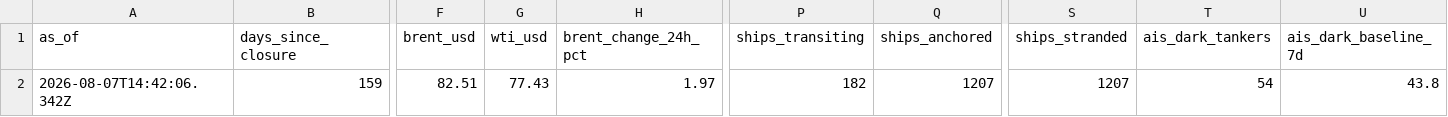
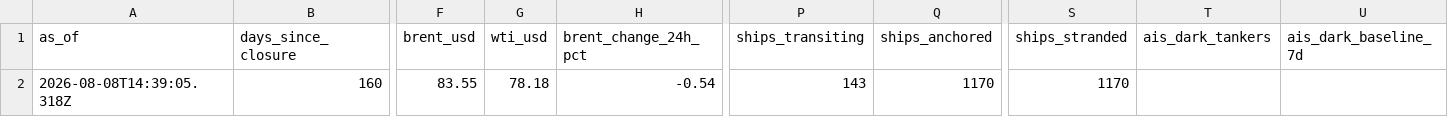
Before and after one commit to jasonhjohnson/strait-of-hormuz-data, a CSV file: data/status.csv, drawn as a sheet; only a part is shown, gaps mark what is left out; the diff covers the shown part only; the diff names each change by its address in the sheet, - before the commit and + after, or states it on an @@ line.

```diff
--- a/data/status.csv
+++ b/data/status.csv
-A2 (as_of): 2026-08-07T14:42:06.342Z
+A2 (as_of): 2026-08-08T14:39:05.318Z
-B2 (days_since_closure): 159
+B2 (days_since_closure): 160
-F2 (brent_usd): 82.51
+F2 (brent_usd): 83.55
-G2 (wti_usd): 77.43
+G2 (wti_usd): 78.18
-H2 (brent_change_24h_pct): 1.97
+H2 (brent_change_24h_pct): -0.54
-P2 (ships_transiting): 182
+P2 (ships_transiting): 143
-Q2 (ships_anchored): 1207
+Q2 (ships_anchored): 1170
-S2 (ships_stranded): 1207
+S2 (ships_stranded): 1170
-T2 (ais_dark_tankers): 54
+T2 (ais_dark_tankers): (empty)
-U2 (ais_dark_baseline_7d): 43.8
+U2 (ais_dark_baseline_7d): (empty)
```
Also changed, not shown: 5 edited cells elsewhere in this file, data/events.csv, data/hormuz-index-daily.csv, 5 other files.
